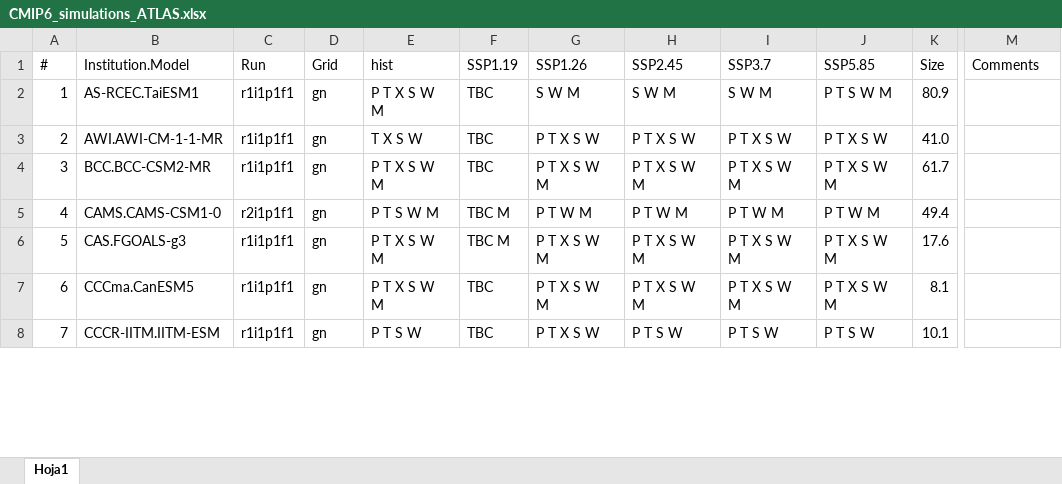
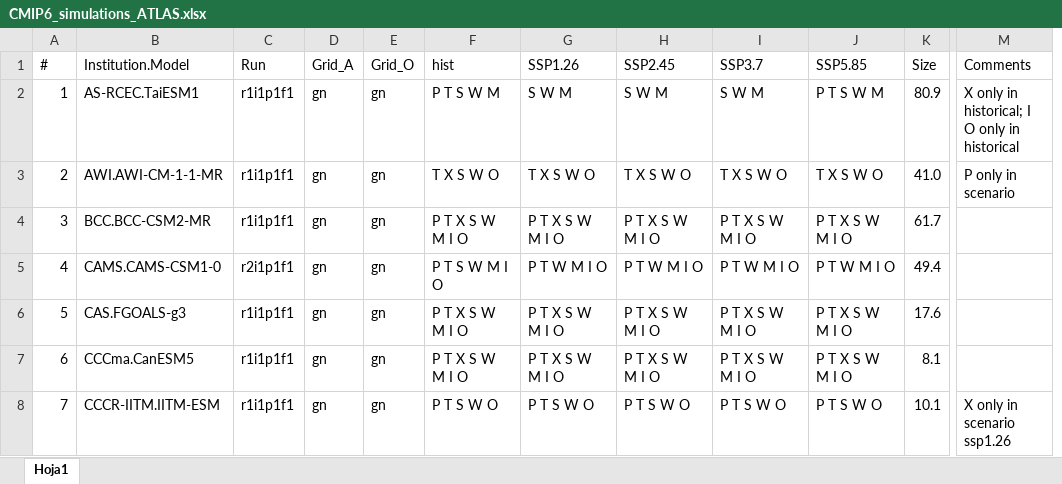
Before and after one commit to SantanderMetGroup/ATLAS, an Excel workbook: ATLAS-inventory/CMIP6_simulations_ATLAS.xlsx, sheet Hoja1, drawn as a sheet; only a part is shown, gaps mark what is left out; values as stored, in another font and other column widths than the file's, no cell formats; removed rows and columns are numbered as before the commit, all else as after; the diff covers the shown part only; the diff names each change by its address in the sheet, - before the commit and + after, or states it on an @@ line.

Commit message:
Final list of 35 CMIP6 models (atmosphere and sea)
Removing variables not available for the historical.
X for TaiESM1, ITM-ESM, CESM2, GFDL-ESM4; P for AWI-CM-1-1-MR.

Restricting the inventoy to the 35 common models used in the Atlas for:
DAILY atmospheric - precipitation (pr), temperature (tas, tasmin and tasmax).
MONTHLY atmospheric - wind (sfcWind) and snow (prsn).
MONTHLY sea - sea-surface temperature (tos), asea-ice area fraction (siconc), nd pH (ph).

```diff
--- a/ATLAS-inventory/CMIP6_simulations_ATLAS.xlsx (sheet Hoja1)
+++ b/ATLAS-inventory/CMIP6_simulations_ATLAS.xlsx (sheet Hoja1)
+column E (Grid_O), rows 2-8: all gn
-column F (SSP1.19), rows 2-8: TBC | TBC | TBC | TBC M | TBC M | TBC | TBC
-D1: Grid
+D1: Grid_A
-F2 (hist): P T X S W M
+F2 (hist): P T S W M
-M2 (Comments): (empty)
+M2 (Comments): X only in historical; I O only in historical
-F3 (hist): T X S W
+F3 (hist): T X S W O
-G3 (SSP1.26): P T X S W
+G3 (SSP1.26): T X S W O
-H3 (SSP2.45): P T X S W
+H3 (SSP2.45): T X S W O
-I3 (SSP3.7): P T X S W
+I3 (SSP3.7): T X S W O
-J3 (SSP5.85): P T X S W
+J3 (SSP5.85): T X S W O
-M3 (Comments): (empty)
+M3 (Comments): P only in scenario
-F4 (hist): P T X S W M
+F4 (hist): P T X S W M I O
-G4 (SSP1.26): P T X S W M
+G4 (SSP1.26): P T X S W M I O
-H4 (SSP2.45): P T X S W M
+H4 (SSP2.45): P T X S W M I O
-I4 (SSP3.7): P T X S W M
+I4 (SSP3.7): P T X S W M I O
-J4 (SSP5.85): P T X S W M
+J4 (SSP5.85): P T X S W M I O
-F5 (hist): P T S W M
+F5 (hist): P T S W M I O
-G5 (SSP1.26): P T W M
+G5 (SSP1.26): P T W M I O
-H5 (SSP2.45): P T W M
+H5 (SSP2.45): P T W M I O
-I5 (SSP3.7): P T W M
+I5 (SSP3.7): P T W M I O
-J5 (SSP5.85): P T W M
+J5 (SSP5.85): P T W M I O
-F6:F7 (hist): P T X S W M
+F6:F7 (hist): P T X S W M I O
-G6:G7 (SSP1.26): P T X S W M
+G6:G7 (SSP1.26): P T X S W M I O
-H6:H7 (SSP2.45): P T X S W M
+H6:H7 (SSP2.45): P T X S W M I O
-I6:I7 (SSP3.7): P T X S W M
+I6:I7 (SSP3.7): P T X S W M I O
-J6:J7 (SSP5.85): P T X S W M
+J6:J7 (SSP5.85): P T X S W M I O
-F8 (hist): P T S W
+F8 (hist): P T S W O
-G8 (SSP1.26): P T X S W
+G8 (SSP1.26): P T S W O
-H8 (SSP2.45): P T S W
+H8 (SSP2.45): P T S W O
-I8 (SSP3.7): P T S W
+I8 (SSP3.7): P T S W O
-J8 (SSP5.85): P T S W
+J8 (SSP5.85): P T S W O
-M8 (Comments): (empty)
+M8 (Comments): X only in scenario ssp1.26
```
Also changed, not shown: 2 added rows, 13 removed rows and 139 edited cells elsewhere in this sheet, cell formats.
